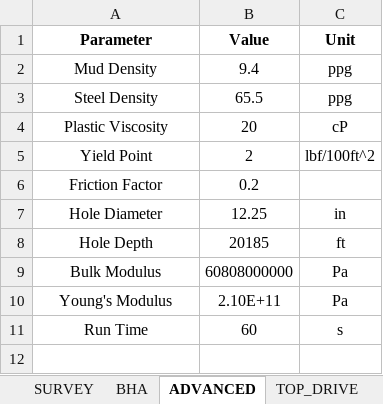
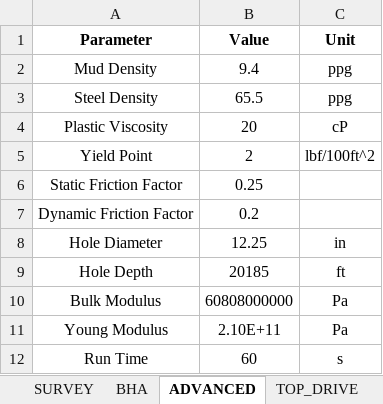
Before and after one commit to Sky370/Static-Torque-and-Drag, an Excel workbook: Input/NewData.xlsx, sheet ADVANCED, drawn as a sheet; values as stored, in another font and other column widths than the file's, no borders; addresses are those after the commit; the diff names each change by its address in the sheet, - before the commit and + after, or states it on an @@ line.

```diff
--- a/Input/NewData.xlsx (sheet ADVANCED)
+++ b/Input/NewData.xlsx (sheet ADVANCED)
+row 6: Static Friction Factor | 0.25
-A7 (Parameter): Friction Factor
+A7 (Parameter): Dynamic Friction Factor
-A11 (Parameter): Young's Modulus
+A11 (Parameter): Young Modulus
```
Also changed, not shown: 4 other files.
